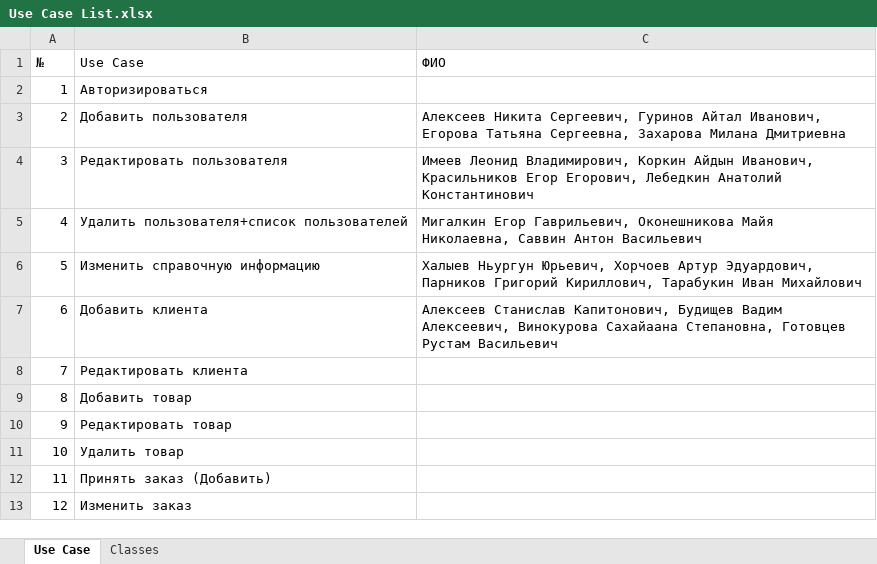
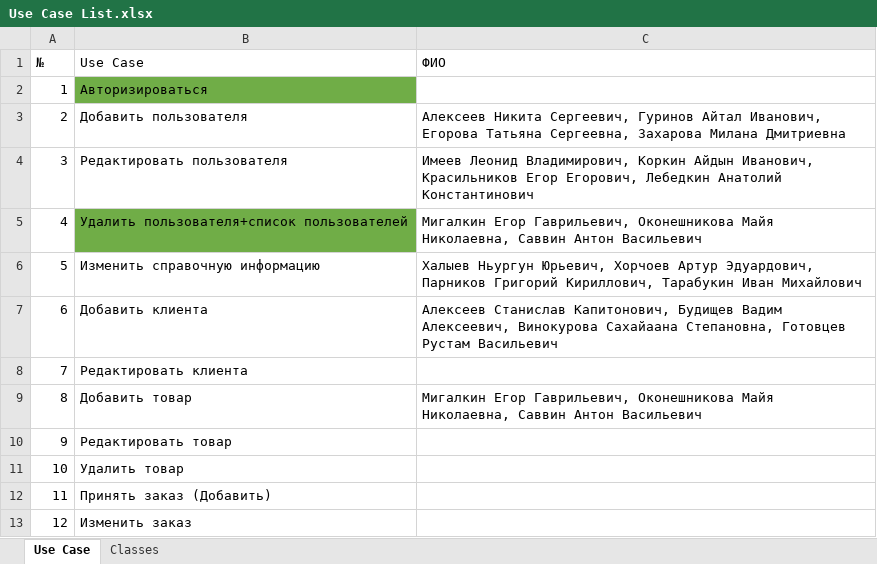
Before and after one commit to voffan/yakutcement, an Excel workbook: TechDoc/Use Case List.xlsx, sheet Use Case, drawn as a sheet; only a part is shown; values as stored, in another font and other column widths than the file's, no borders; the diff names each change by its address in the sheet, - before the commit and + after, or states it on an @@ line.

Commit message:
Changes in Use case list

```diff
--- a/TechDoc/Use Case List.xlsx (sheet Use Case)
+++ b/TechDoc/Use Case List.xlsx (sheet Use Case)
-B2 fill: none
+B2 fill: #70AD47
-B5 fill: none
+B5 fill: #70AD47
-C9 (ФИО): (empty)
+C9 (ФИО): Мигалкин Егор Гаврильевич, Оконешникова Майя Николаевна, Саввин Антон Васильевич
```
